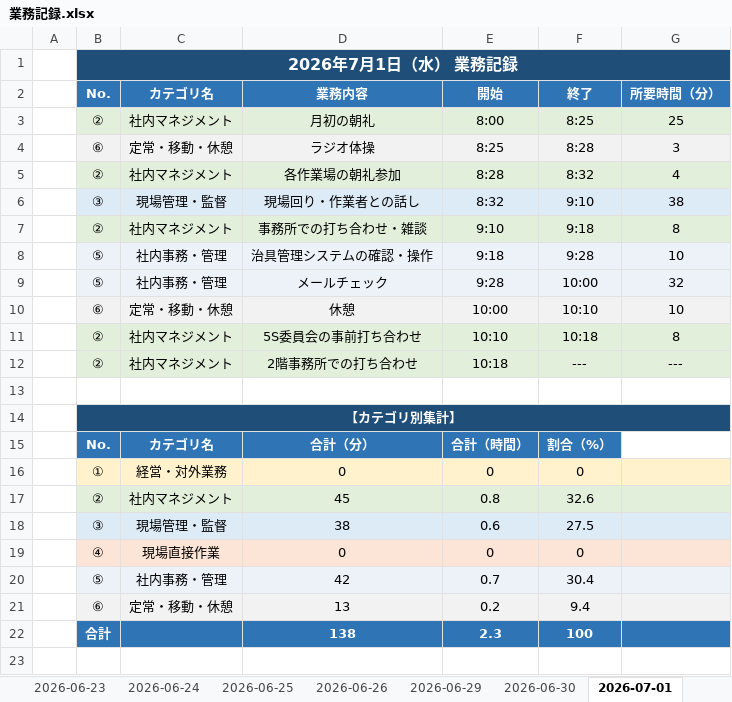
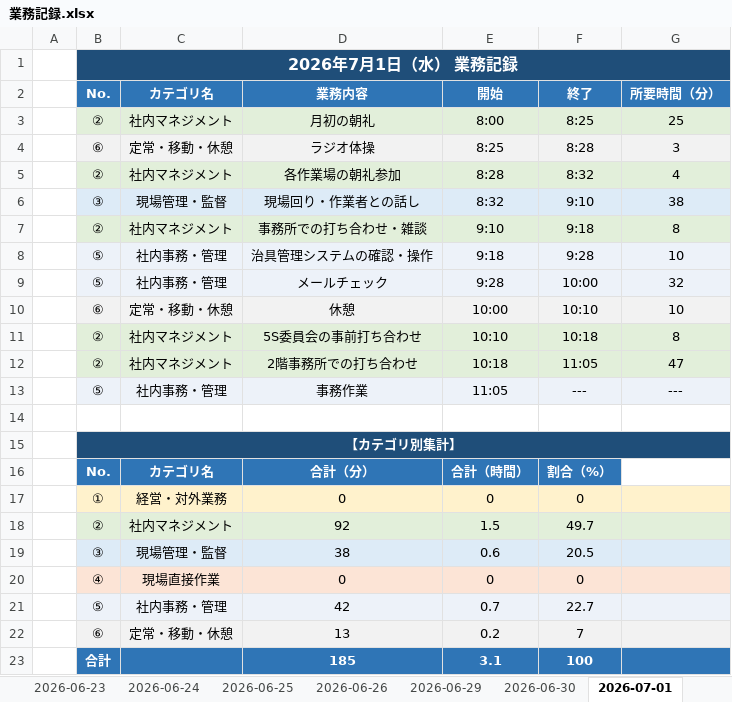
Before and after one commit to mitani38/kanagata-app, an Excel workbook: 業務記録.xlsx, sheet 2026-07-01, drawn as a sheet; values as stored, in another font and other column widths than the file's, no borders; removed rows and columns are numbered as before the commit, all else as after; the diff names each change by its address in the sheet, - before the commit and + after, or states it on an @@ line.

```diff
--- a/業務記録.xlsx (sheet 2026-07-01)
+++ b/業務記録.xlsx (sheet 2026-07-01)
-F12: ---
+F12: 11:05
-G12: ---
+G12: 47
+row 13:  | ⑤ | 社内事務・管理 | 事務作業 | 11:05 | --- | ---
-row 17:  | ② | 社内マネジメント | 45 | 0.8 | 32.6
+row 18:  | ② | 社内マネジメント | 92 | 1.5 | 49.7
-F19: 27.5
+F19: 20.5
-F21: 30.4
+F21: 22.7
-F22: 9.4
+F22: 7
-D23: 138
+D23: 185
-E23: 2.3
+E23: 3.1
```
